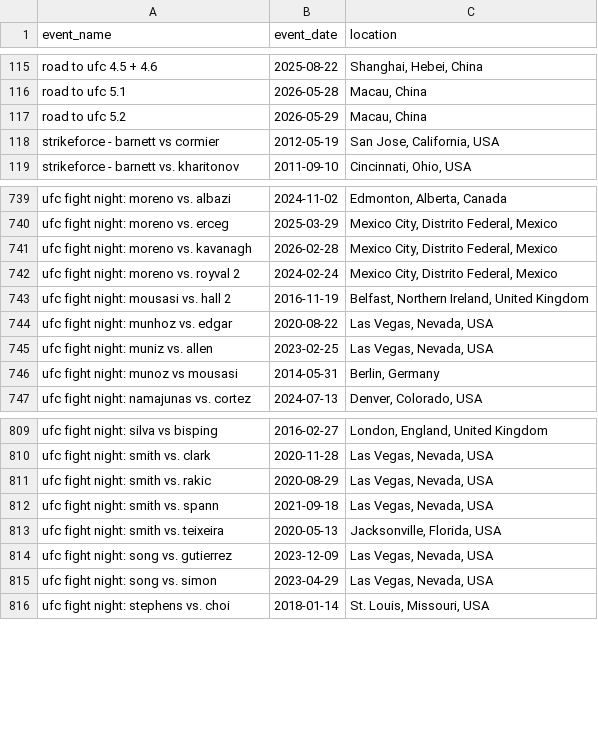
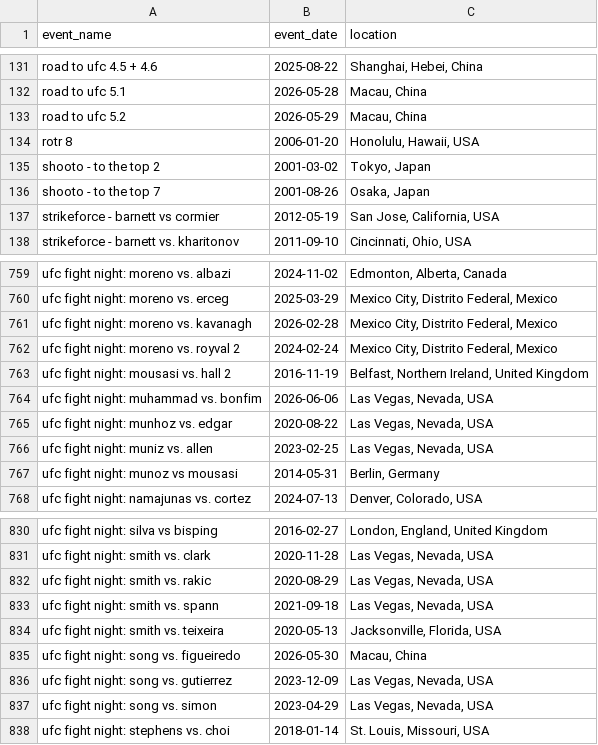
Before and after one commit to nfgems/ufc-betting-bot, a CSV file: data/raw/ufc-event-dates.csv, drawn as a sheet; only a part is shown, gaps mark what is left out; the diff covers the shown part only; the diff names each change by its address in the sheet, - before the commit and + after, or states it on an @@ line.

```diff
--- a/data/raw/ufc-event-dates.csv
+++ b/data/raw/ufc-event-dates.csv
+row 134: rotr 8 | 2006-01-20 | Honolulu, Hawaii, USA
+row 135: shooto - to the top 2 | 2001-03-02 | Tokyo, Japan
+row 136: shooto - to the top 7 | 2001-08-26 | Osaka, Japan
+row 764: ufc fight night: muhammad vs. bonfim | 2026-06-06 | Las Vegas, Nevada, USA
+row 835: ufc fight night: song vs. figueiredo | 2026-05-30 | Macau, China
```
Also changed, not shown: 17 added rows elsewhere in this file, data/raw/ufc_fighters_profile_supplement.csv, data/raw/ufc_fighters_scraped.csv, 14 other files.
